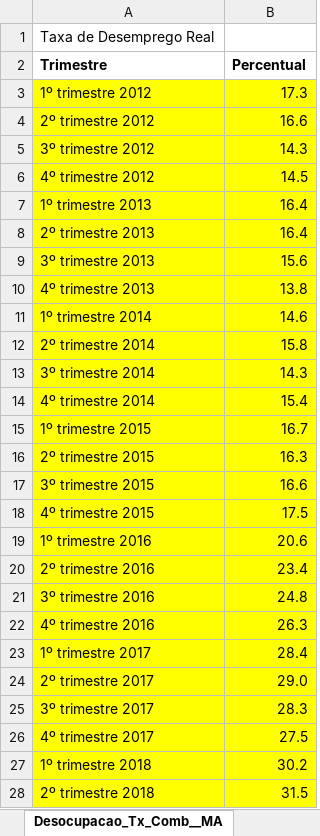
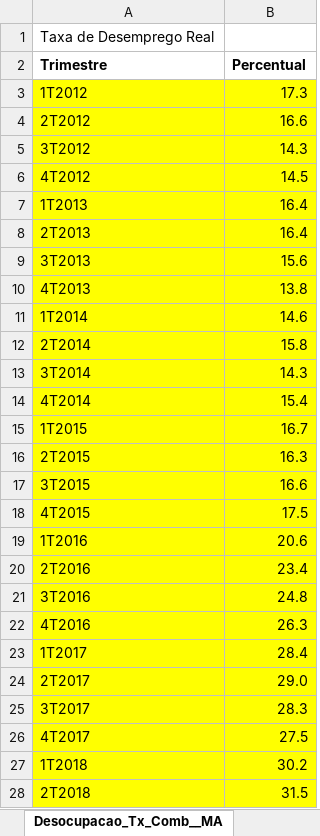
Before and after one commit to mhsousa/gapedash-v2, an Excel workbook: dados_dashboard.xlsx, sheet Desocupacao_Tx_Comb__MA, drawn as a sheet; only a part is shown; values as stored, in another font and other column widths than the file's, no borders; the diff covers the shown part only; the diff names each change by its address in the sheet, - before the commit and + after, or states it on an @@ line.

```diff
--- a/dados_dashboard.xlsx (sheet Desocupacao_Tx_Comb__MA)
+++ b/dados_dashboard.xlsx (sheet Desocupacao_Tx_Comb__MA)
-A3 (Trimestre): 1º trimestre 2012
+A3 (Trimestre): 1T2012
-A4 (Trimestre): 2º trimestre 2012
+A4 (Trimestre): 2T2012
-A5 (Trimestre): 3º trimestre 2012
+A5 (Trimestre): 3T2012
-A6 (Trimestre): 4º trimestre 2012
+A6 (Trimestre): 4T2012
-A7 (Trimestre): 1º trimestre 2013
+A7 (Trimestre): 1T2013
-A8 (Trimestre): 2º trimestre 2013
+A8 (Trimestre): 2T2013
-A9 (Trimestre): 3º trimestre 2013
+A9 (Trimestre): 3T2013
-A10 (Trimestre): 4º trimestre 2013
+A10 (Trimestre): 4T2013
-A11 (Trimestre): 1º trimestre 2014
+A11 (Trimestre): 1T2014
-A12 (Trimestre): 2º trimestre 2014
+A12 (Trimestre): 2T2014
-A13 (Trimestre): 3º trimestre 2014
+A13 (Trimestre): 3T2014
-A14 (Trimestre): 4º trimestre 2014
+A14 (Trimestre): 4T2014
-A15 (Trimestre): 1º trimestre 2015
+A15 (Trimestre): 1T2015
-A16 (Trimestre): 2º trimestre 2015
+A16 (Trimestre): 2T2015
-A17 (Trimestre): 3º trimestre 2015
+A17 (Trimestre): 3T2015
-A18 (Trimestre): 4º trimestre 2015
+A18 (Trimestre): 4T2015
-A19 (Trimestre): 1º trimestre 2016
+A19 (Trimestre): 1T2016
-A20 (Trimestre): 2º trimestre 2016
+A20 (Trimestre): 2T2016
-A21 (Trimestre): 3º trimestre 2016
+A21 (Trimestre): 3T2016
-A22 (Trimestre): 4º trimestre 2016
+A22 (Trimestre): 4T2016
-A23 (Trimestre): 1º trimestre 2017
+A23 (Trimestre): 1T2017
-A24 (Trimestre): 2º trimestre 2017
+A24 (Trimestre): 2T2017
-A25 (Trimestre): 3º trimestre 2017
+A25 (Trimestre): 3T2017
-A26 (Trimestre): 4º trimestre 2017
+A26 (Trimestre): 4T2017
-A27 (Trimestre): 1º trimestre 2018
+A27 (Trimestre): 1T2018
-A28 (Trimestre): 2º trimestre 2018
+A28 (Trimestre): 2T2018
```
Also changed, not shown: 22 edited cells elsewhere in this sheet, sheet Desigualdade, sheet Inflação_Mensal_Slz, sheet Rend_hab_medio_MA.
